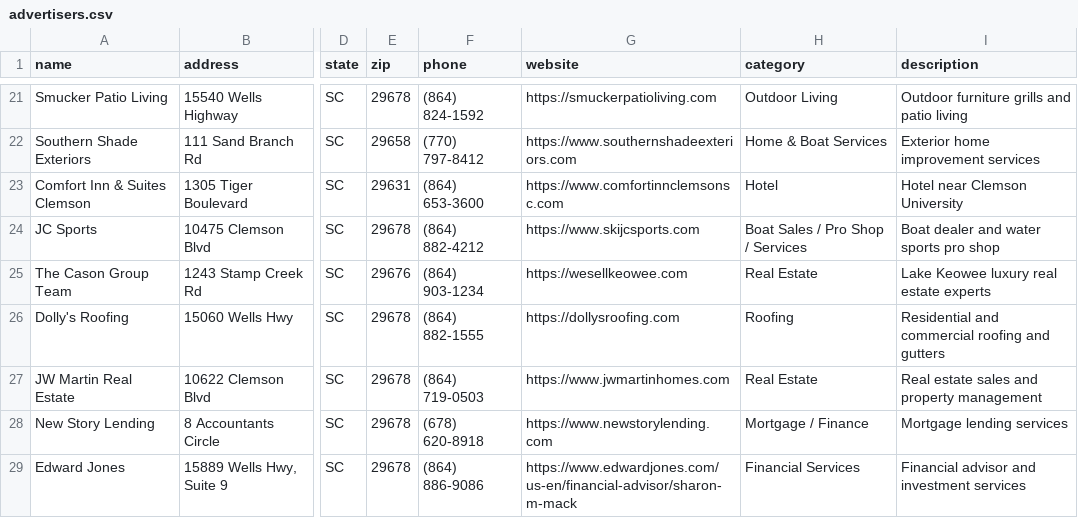
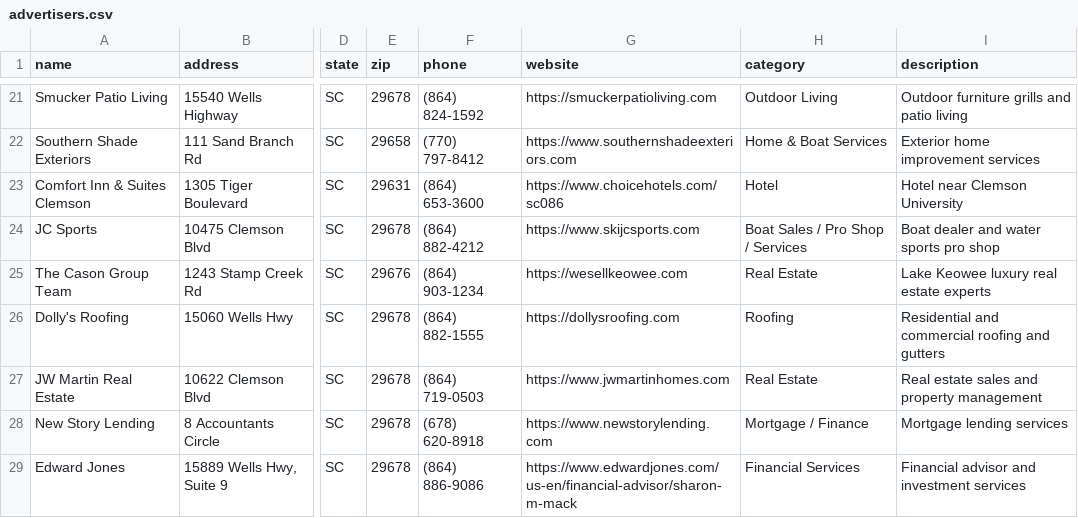
Before and after one commit to rdolphin10/oconeechambersc.dolphmap.com, a CSV file: data/advertisers.csv, drawn as a sheet; only a part is shown, gaps mark what is left out; the diff names each change by its address in the sheet, - before the commit and + after, or states it on an @@ line.

```diff
--- a/data/advertisers.csv
+++ b/data/advertisers.csv
-G23 (website): https://www.comfortinnclemsonsc.com
+G23 (website): https://www.choicehotels.com/sc086
```
Also changed, not shown: 1 other file.
